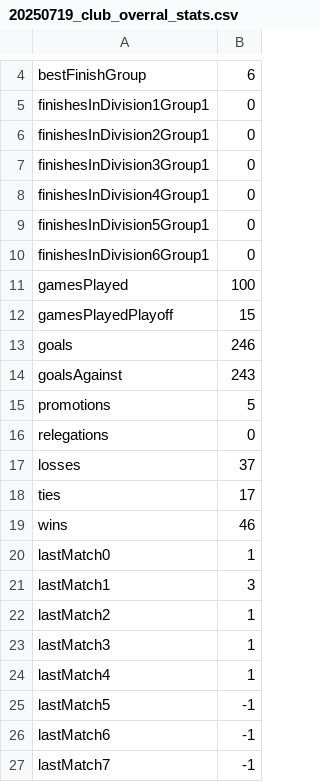
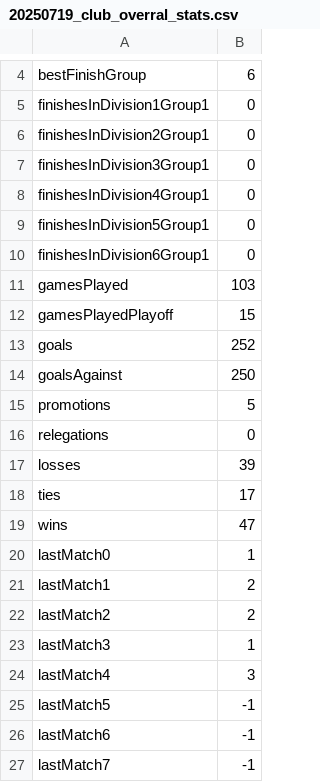
Before and after one commit to MatheusWFranca/proclubs-data, a CSV file: history/20250719_club_overral_stats.csv, drawn as a sheet; only a part is shown, gaps mark what is left out; the diff covers the shown part only.

```diff
--- a/history/20250719_club_overral_stats.csv
+++ b/history/20250719_club_overral_stats.csv
@@ -10,16 +10,16 @@ finishesInDivision5Group1,0
 finishesInDivision6Group1,0
-gamesPlayed,100
+gamesPlayed,103
 gamesPlayedPlayoff,15
-goals,246
-goalsAgainst,243
+goals,252
+goalsAgainst,250
 promotions,5
 relegations,0
-losses,37
+losses,39
 ties,17
-wins,46
+wins,47
 lastMatch0,1
-lastMatch1,3
-lastMatch2,1
+lastMatch1,2
+lastMatch2,2
 lastMatch3,1
-lastMatch4,1
+lastMatch4,3
 lastMatch5,-1
```
Also changed, not shown: 13 edited cells elsewhere in this file, 2 other files.
